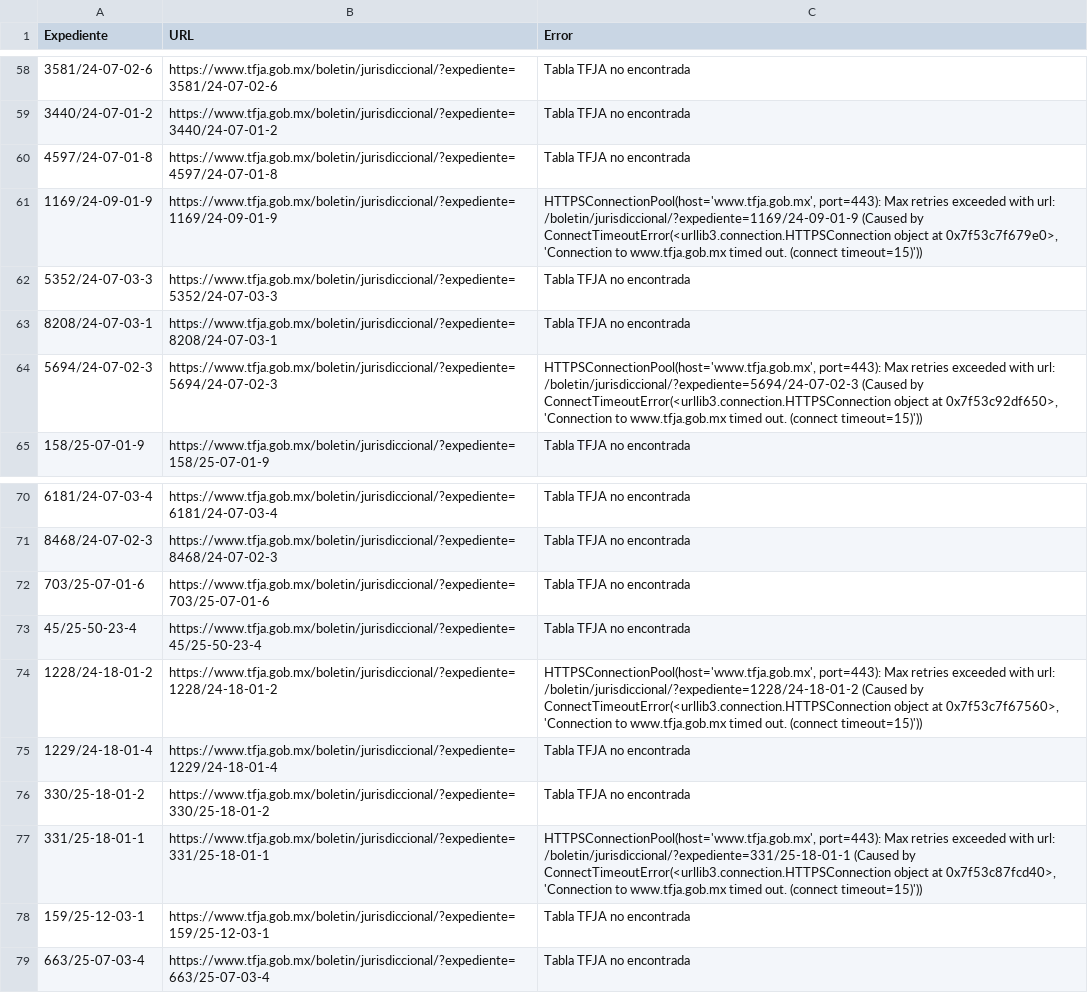
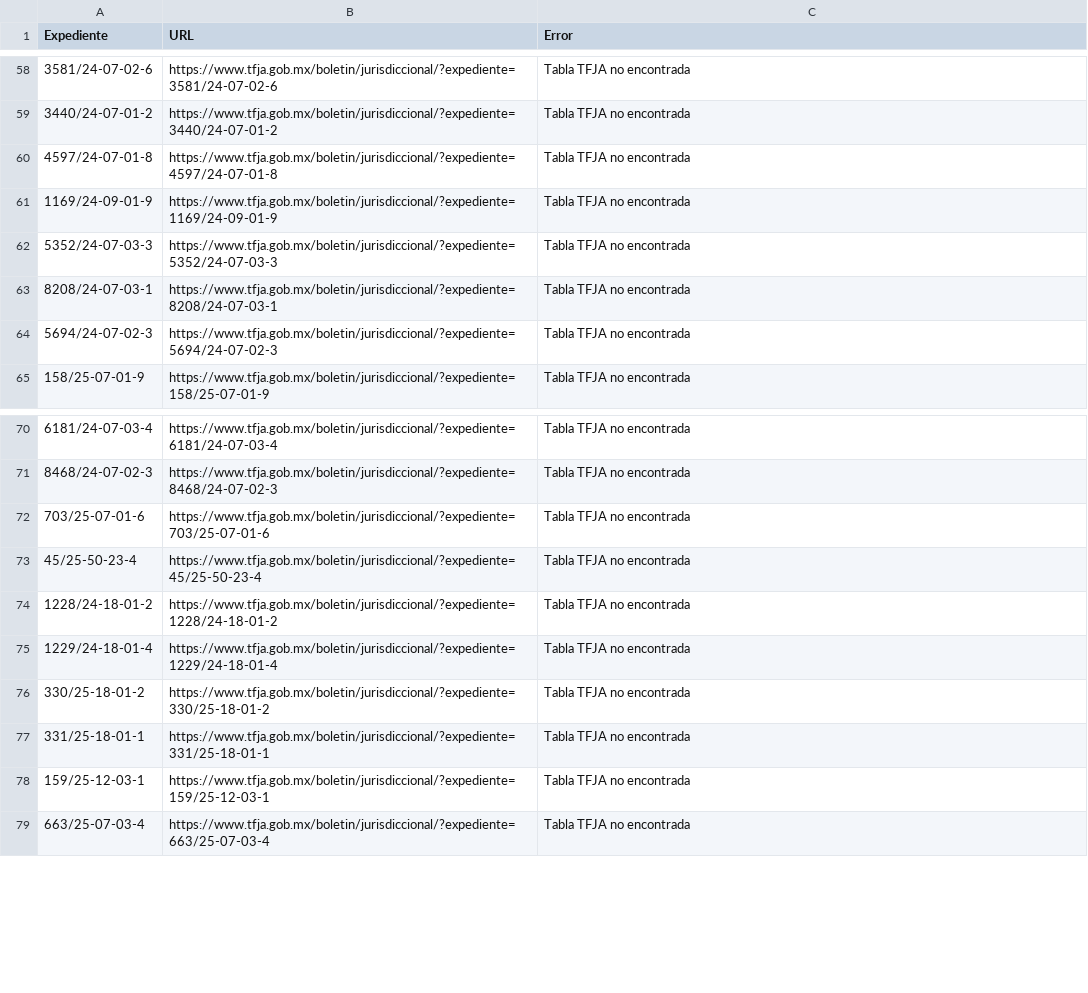
Before and after one commit to EdsonGonzalez01/Donaldo, a CSV file: files/links_no_encontrados_tfja.csv, drawn as a sheet; only a part is shown, gaps mark what is left out; the diff covers the shown part only.

```diff
--- a/files/links_no_encontrados_tfja.csv
+++ b/files/links_no_encontrados_tfja.csv
@@ -60,6 +60,6 @@
 4597/24-07-01-8,https://www.tfja.gob.mx/boletin/jurisdiccional/?expediente=4597/24-07-01-8,Tabla TFJA no encontrada
-1169/24-09-01-9,https://www.tfja.gob.mx/boletin/jurisdiccional/?expediente=1169/24-09-01-9,"HTTPSConnectionPool(host='www.tfja.gob.mx', port=443): Max retries exceeded with url: /boletin/jurisdiccional/?expediente=1169/24-09-01-9 (Caused by ConnectTimeoutError(<urllib3.connection.HTTPSConnection object at 0x7f53c7f679e0>, 'Connection to www.tfja.gob.mx timed out. (connect timeout=15)'))"
+1169/24-09-01-9,https://www.tfja.gob.mx/boletin/jurisdiccional/?expediente=1169/24-09-01-9,Tabla TFJA no encontrada
 5352/24-07-03-3,https://www.tfja.gob.mx/boletin/jurisdiccional/?expediente=5352/24-07-03-3,Tabla TFJA no encontrada
 8208/24-07-03-1,https://www.tfja.gob.mx/boletin/jurisdiccional/?expediente=8208/24-07-03-1,Tabla TFJA no encontrada
-5694/24-07-02-3,https://www.tfja.gob.mx/boletin/jurisdiccional/?expediente=5694/24-07-02-3,"HTTPSConnectionPool(host='www.tfja.gob.mx', port=443): Max retries exceeded with url: /boletin/jurisdiccional/?expediente=5694/24-07-02-3 (Caused by ConnectTimeoutError(<urllib3.connection.HTTPSConnection object at 0x7f53c92df650>, 'Connection to www.tfja.gob.mx timed out. (connect timeout=15)'))"
+5694/24-07-02-3,https://www.tfja.gob.mx/boletin/jurisdiccional/?expediente=5694/24-07-02-3,Tabla TFJA no encontrada
 158/25-07-01-9,https://www.tfja.gob.mx/boletin/jurisdiccional/?expediente=158/25-07-01-9,Tabla TFJA no encontrada
@@ -73,6 +73,6 @@
 45/25-50-23-4,https://www.tfja.gob.mx/boletin/jurisdiccional/?expediente=45/25-50-23-4,Tabla TFJA no encontrada
-1228/24-18-01-2,https://www.tfja.gob.mx/boletin/jurisdiccional/?expediente=1228/24-18-01-2,"HTTPSConnectionPool(host='www.tfja.gob.mx', port=443): Max retries exceeded with url: /boletin/jurisdiccional/?expediente=1228/24-18-01-2 (Caused by ConnectTimeoutError(<urllib3.connection.HTTPSConnection object at 0x7f53c7f67560>, 'Connection to www.tfja.gob.mx timed out. (connect timeout=15)'))"
+1228/24-18-01-2,https://www.tfja.gob.mx/boletin/jurisdiccional/?expediente=1228/24-18-01-2,Tabla TFJA no encontrada
 1229/24-18-01-4,https://www.tfja.gob.mx/boletin/jurisdiccional/?expediente=1229/24-18-01-4,Tabla TFJA no encontrada
 330/25-18-01-2,https://www.tfja.gob.mx/boletin/jurisdiccional/?expediente=330/25-18-01-2,Tabla TFJA no encontrada
-331/25-18-01-1,https://www.tfja.gob.mx/boletin/jurisdiccional/?expediente=331/25-18-01-1,"HTTPSConnectionPool(host='www.tfja.gob.mx', port=443): Max retries exceeded with url: /boletin/jurisdiccional/?expediente=331/25-18-01-1 (Caused by ConnectTimeoutError(<urllib3.connection.HTTPSConnection object at 0x7f53c87fcd40>, 'Connection to www.tfja.gob.mx timed out. (connect timeout=15)'))"
+331/25-18-01-1,https://www.tfja.gob.mx/boletin/jurisdiccional/?expediente=331/25-18-01-1,Tabla TFJA no encontrada
 159/25-12-03-1,https://www.tfja.gob.mx/boletin/jurisdiccional/?expediente=159/25-12-03-1,Tabla TFJA no encontrada
```
Also changed, not shown: 8 edited cells elsewhere in this file, 1 other file.
